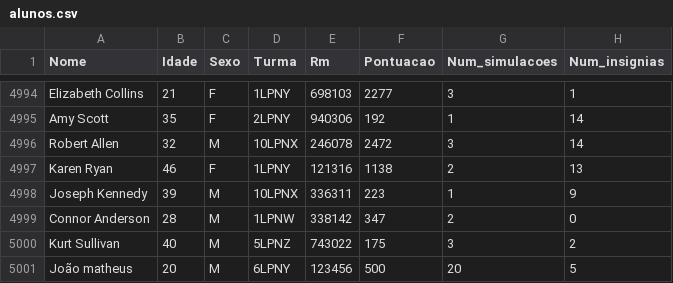
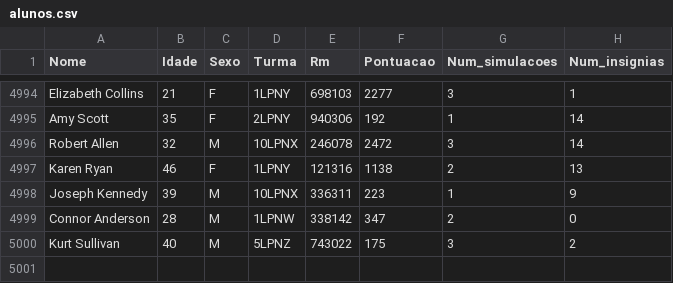
Before and after one commit to daviguerra05/Sprint03_Dynamic_Programming, a CSV file: Tabelas/alunos.csv, drawn as a sheet; only a part is shown, gaps mark what is left out.

```diff
--- a/Tabelas/alunos.csv
+++ b/Tabelas/alunos.csv
@@ -5000,2 +5000 @@ Connor Anderson,28,M,1LPNW,338142,347,2,0
 Kurt Sullivan,40,M,5LPNZ,743022,175,3,2
-João matheus,20,M,6LPNY,123456,500,20,5
```
Also changed, not shown: 2 other files.
